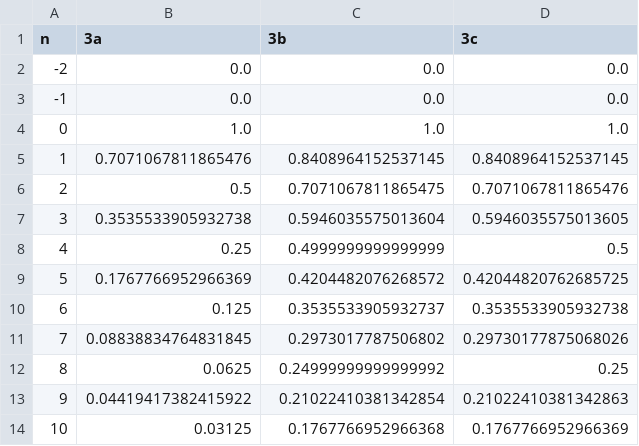
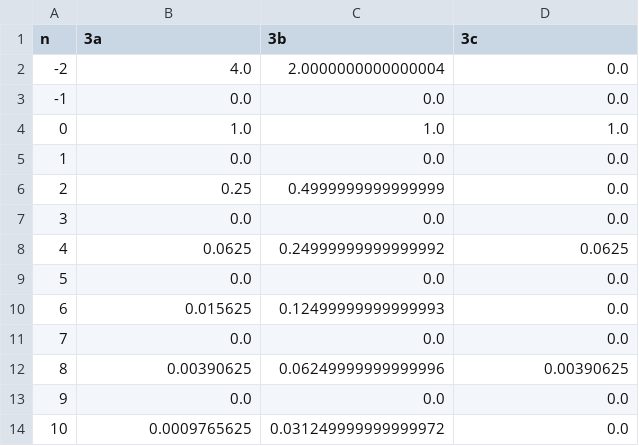
Before and after one commit to bdngo/ee-120, a CSV file: hw02/q3-3.csv, drawn as a sheet; only a part is shown; the diff covers the shown part only.

```diff
--- a/hw02/q3-3.csv
+++ b/hw02/q3-3.csv
@@ -1,14 +1,14 @@
 n,3a,3b,3c
--2,0.0,0.0,0.0
+-2,4.0,2.0000000000000004,0.0
 -1,0.0,0.0,0.0
 0,1.0,1.0,1.0
-1,0.7071067811865476,0.8408964152537145,0.8408964152537145
-2,0.5,0.7071067811865475,0.7071067811865476
-3,0.3535533905932738,0.5946035575013604,0.5946035575013605
-4,0.25,0.4999999999999999,0.5
-5,0.1767766952966369,0.4204482076268572,0.42044820762685725
-6,0.125,0.3535533905932737,0.3535533905932738
-7,0.08838834764831845,0.2973017787506802,0.29730177875068026
-8,0.0625,0.24999999999999992,0.25
-9,0.04419417382415922,0.21022410381342854,0.21022410381342863
-10,0.03125,0.1767766952966368,0.1767766952966369
+1,0.0,0.0,0.0
+2,0.25,0.4999999999999999,0.0
+3,0.0,0.0,0.0
+4,0.0625,0.24999999999999992,0.0625
+5,0.0,0.0,0.0
+6,0.015625,0.12499999999999993,0.0
+7,0.0,0.0,0.0
+8,0.00390625,0.06249999999999996,0.00390625
+9,0.0,0.0,0.0
+10,0.0009765625,0.031249999999999972,0.0
```
Also changed, not shown: 12 edited cells elsewhere in this file, 2 other files.
